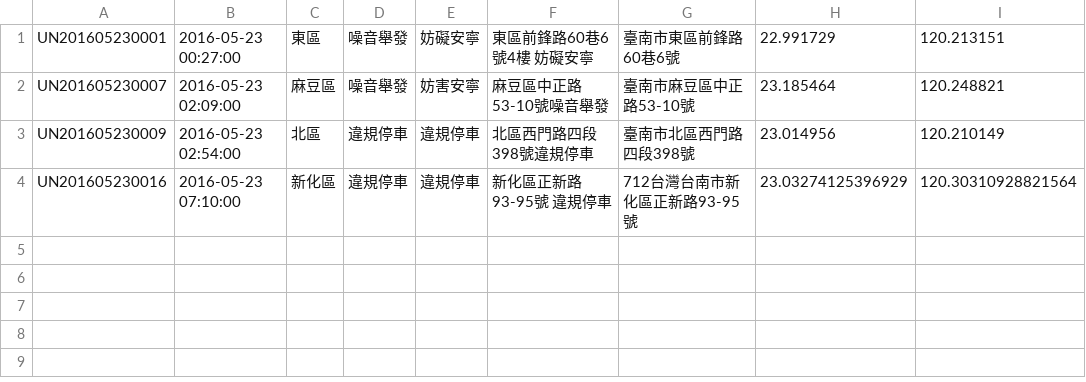
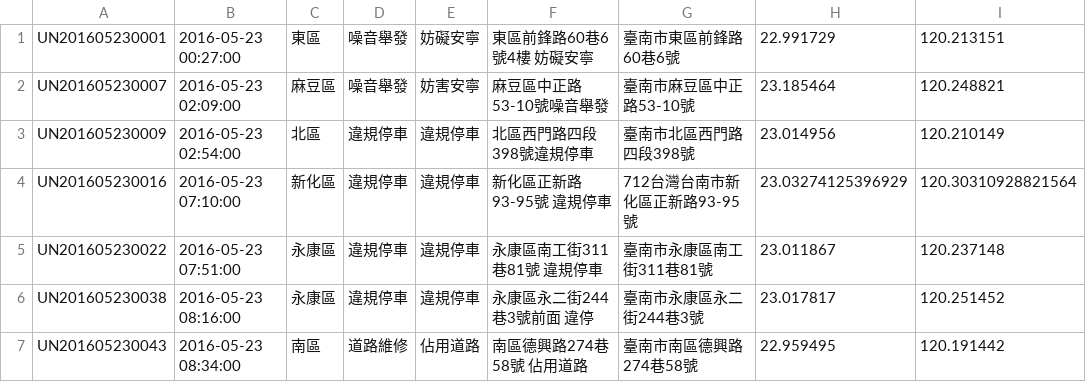
Before and after one commit to kiang/tainan_1999_map, a CSV file: data/2016/21.csv, drawn as a sheet; the diff names each change by its address in the sheet, - before the commit and + after, or states it on an @@ line.

```diff
--- a/data/2016/21.csv
+++ b/data/2016/21.csv
+row 5: UN201605230022 | 2016-05-23 07:51:00 | 永康區 | 違規停車 | 違規停車 | 永康區南工街311巷81號 違規停車 | 臺南市永康區南工街311巷81號 | 23.011867 | 120.237148
+row 6: UN201605230038 | 2016-05-23 08:16:00 | 永康區 | 違規停車 | 違規停車 | 永康區永二街244巷3號前面 違停 | 臺南市永康區永二街244巷3號 | 23.017817 | 120.251452
+row 7: UN201605230043 | 2016-05-23 08:34:00 | 南區 | 道路維修 | 佔用道路 | 南區德興路274巷58號 佔用道路 | 臺南市南區德興路274巷58號 | 22.959495 | 120.191442
```
Also changed, not shown: 1 other file.
